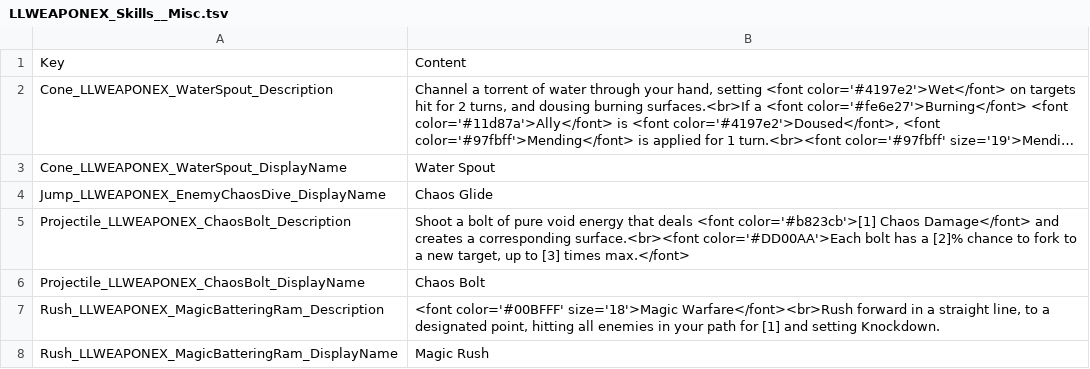
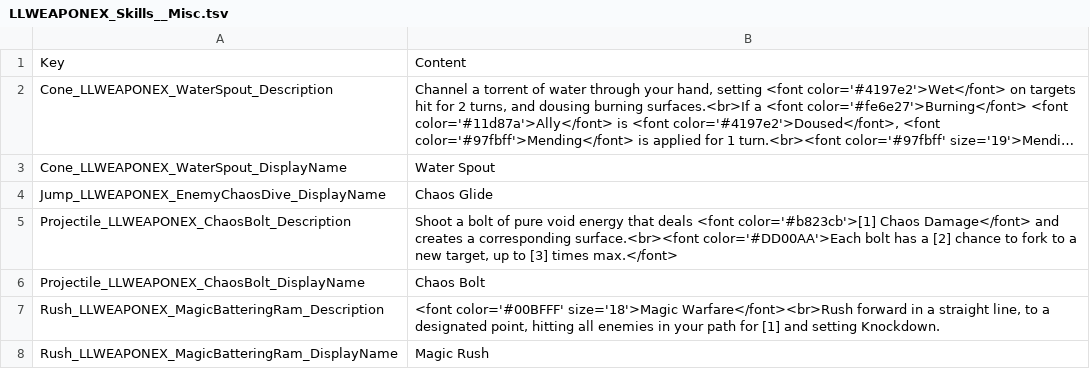
Before and after one commit to LaughingLeader-DOS2-Mods/WeaponExpansion, a TSV file: LocalKeys/LLWEAPONEX_Skills__Misc.tsv, drawn as a sheet; only a part is shown; long unchanged cells end in ….

```diff
--- a/LocalKeys/LLWEAPONEX_Skills__Misc.tsv
+++ b/LocalKeys/LLWEAPONEX_Skills__Misc.tsv
@@ -4,3 +4,3 @@ Cone_LLWEAPONEX_WaterSpout_DisplayName	Water Spout
 Jump_LLWEAPONEX_EnemyChaosDive_DisplayName	Chaos Glide
-Projectile_LLWEAPONEX_ChaosBolt_Description	Shoot a bolt of pure void energy that deals <font color='#b823cb'>[1] Chaos Damage</font> and creates a corresponding surface.<br><font color='#DD00AA'>Each bolt has a [2]% chance to fork to a new target, up to [3] times max.</font>
+Projectile_LLWEAPONEX_ChaosBolt_Description	Shoot a bolt of pure void energy that deals <font color='#b823cb'>[1] Chaos Damage</font> and creates a corresponding surface.<br><font color='#DD00AA'>Each bolt has a [2] chance to fork to a new target, up to [3] times max.</font>
 Projectile_LLWEAPONEX_ChaosBolt_DisplayName	Chaos Bolt
```
Also changed, not shown: 1 other file.
